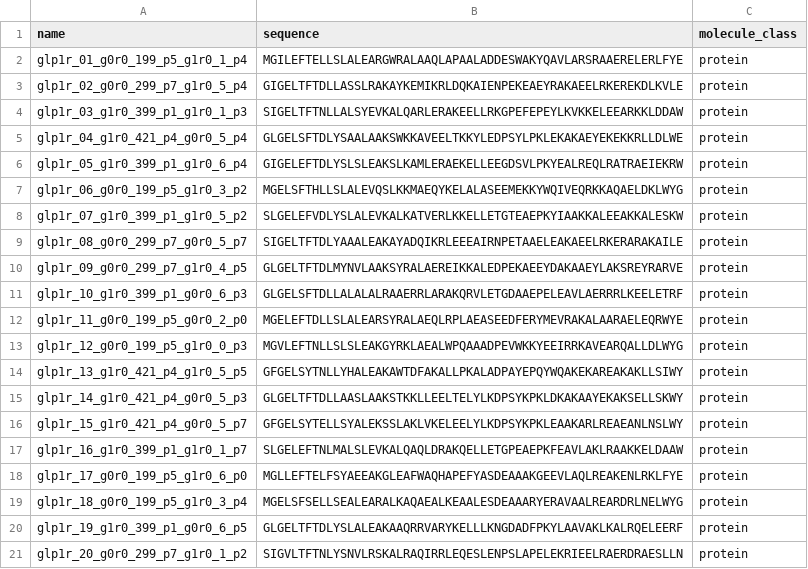
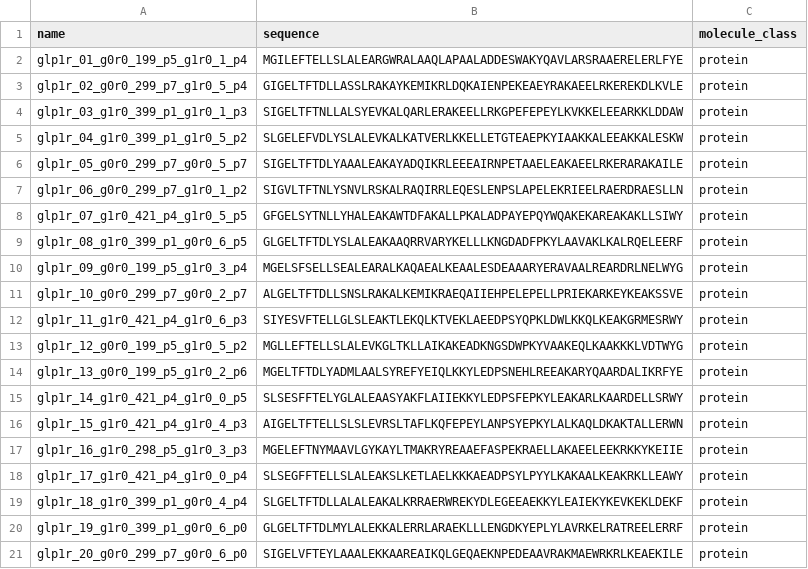
Before and after one commit to vuhongai/binder-glp1r, a CSV file: outputs/submission/submission.csv, drawn as a sheet.

```diff
--- a/outputs/submission/submission.csv
+++ b/outputs/submission/submission.csv
@@ -4,18 +4,18 @@ glp1r_02_g0r0_299_p7_g1r0_5_p4,GIGELTFTDLLASSLRAKAYKEMIKRLDQKAIENPEKEAEYRAKAEELR
 glp1r_03_g1r0_399_p1_g1r0_1_p3,SIGELTFTNLLALSYEVKALQARLERAKEELLRKGPEFEPEYLKVKKELEEARKKLDDAW,protein
-glp1r_04_g1r0_421_p4_g0r0_5_p4,GLGELSFTDLYSAALAAKSWKKAVEELTKKYLEDPSYLPKLEKAKAEYEKEKKRLLDLWE,protein
-glp1r_05_g1r0_399_p1_g1r0_6_p4,GIGELEFTDLYSLSLEAKSLKAMLERAEKELLEEGDSVLPKYEALREQLRATRAEIEKRW,protein
-glp1r_06_g0r0_199_p5_g1r0_3_p2,MGELSFTHLLSLALEVQSLKKMAEQYKELALASEEMEKKYWQIVEQRKKAQAELDKLWYG,protein
-glp1r_07_g1r0_399_p1_g1r0_5_p2,SLGELEFVDLYSLALEVKALKATVERLKKELLETGTEAEPKYIAAKKALEEAKKALESKW,protein
-glp1r_08_g0r0_299_p7_g0r0_5_p7,SIGELTFTDLYAAALEAKAYADQIKRLEEEAIRNPETAAELEAKAEELRKERARAKAILE,protein
-glp1r_09_g0r0_299_p7_g1r0_4_p5,GLGELTFTDLMYNVLAAKSYRALAEREIKKALEDPEKAEEYDAKAAEYLAKSREYRARVE,protein
-glp1r_10_g1r0_399_p1_g0r0_6_p3,GLGELSFTDLLALALALRAAERRLARAKQRVLETGDAAEPELEAVLAERRRLKEELETRF,protein
-glp1r_11_g0r0_199_p5_g0r0_2_p0,MGELEFTDLLSLALEARSYRALAEQLRPLAEASEEDFERYMEVRAKALAARAELEQRWYE,protein
-glp1r_12_g0r0_199_p5_g1r0_0_p3,MGVLEFTNLLSLSLEAKGYRKLAEALWPQAAADPEVWKKYEEIRRKAVEARQALLDLWYG,protein
-glp1r_13_g1r0_421_p4_g1r0_5_p5,GFGELSYTNLLYHALEAKAWTDFAKALLPKALADPAYEPQYWQAKEKAREAKAKLLSIWY,protein
-glp1r_14_g1r0_421_p4_g0r0_5_p3,GLGELTFTDLLAASLAAKSTKKLLEELTELYLKDPSYKPKLDKAKAAYEKAKSELLSKWY,protein
-glp1r_15_g1r0_421_p4_g0r0_5_p7,GFGELSYTELLSYALEKSSLAKLVKELEELYLKDPSYKPKLEAAKARLREAEANLNSLWY,protein
-glp1r_16_g1r0_399_p1_g1r0_1_p7,SLGELEFTNLMALSLEVKALQAQLDRAKQELLETGPEAEPKFEAVLAKLRAAKKELDAAW,protein
-glp1r_17_g0r0_199_p5_g1r0_6_p0,MGLLEFTELFSYAEEAKGLEAFWAQHAPEFYASDEAAAKGEEVLAQLREAKENLRKLFYE,protein
-glp1r_18_g0r0_199_p5_g1r0_3_p4,MGELSFSELLSEALEARALKAQAEALKEAALESDEAAARYERAVAALREARDRLNELWYG,protein
-glp1r_19_g1r0_399_p1_g0r0_6_p5,GLGELTFTDLYSLALEAKAAQRRVARYKELLLKNGDADFPKYLAAVAKLKALRQELEERF,protein
-glp1r_20_g0r0_299_p7_g1r0_1_p2,SIGVLTFTNLYSNVLRSKALRAQIRRLEQESLENPSLAPELEKRIEELRAERDRAESLLN,protein
+glp1r_04_g1r0_399_p1_g1r0_5_p2,SLGELEFVDLYSLALEVKALKATVERLKKELLETGTEAEPKYIAAKKALEEAKKALESKW,protein
+glp1r_05_g0r0_299_p7_g0r0_5_p7,SIGELTFTDLYAAALEAKAYADQIKRLEEEAIRNPETAAELEAKAEELRKERARAKAILE,protein
+glp1r_06_g0r0_299_p7_g1r0_1_p2,SIGVLTFTNLYSNVLRSKALRAQIRRLEQESLENPSLAPELEKRIEELRAERDRAESLLN,protein
+glp1r_07_g1r0_421_p4_g1r0_5_p5,GFGELSYTNLLYHALEAKAWTDFAKALLPKALADPAYEPQYWQAKEKAREAKAKLLSIWY,protein
+glp1r_08_g1r0_399_p1_g0r0_6_p5,GLGELTFTDLYSLALEAKAAQRRVARYKELLLKNGDADFPKYLAAVAKLKALRQELEERF,protein
+glp1r_09_g0r0_199_p5_g1r0_3_p4,MGELSFSELLSEALEARALKAQAEALKEAALESDEAAARYERAVAALREARDRLNELWYG,protein
+glp1r_10_g0r0_299_p7_g0r0_2_p7,ALGELTFTDLLSNSLRAKALKEMIKRAEQAIIEHPELEPELLPRIEKARKEYKEAKSSVE,protein
+glp1r_11_g1r0_421_p4_g1r0_6_p3,SIYESVFTELLGLSLEAKTLEKQLKTVEKLAEEDPSYQPKLDWLKKQLKEAKGRMESRWY,protein
+glp1r_12_g0r0_199_p5_g1r0_5_p2,MGLLEFTELLSLALEVKGLTKLLAIKAKEADKNGSDWPKYVAAKEQLKAAKKKLVDTWYG,protein
+glp1r_13_g0r0_199_p5_g1r0_2_p6,MGELTFTDLYADMLAALSYREFYEIQLKKYLEDPSNEHLREEAKARYQAARDALIKRFYE,protein
+glp1r_14_g1r0_421_p4_g1r0_0_p5,SLSESFFTELYGLALEAASYAKFLAIIEKKYLEDPSFEPKYLEAKARLKAARDELLSRWY,protein
+glp1r_15_g1r0_421_p4_g1r0_4_p3,AIGELTFTELLSLSLEVRSLTAFLKQFEPEYLANPSYEPKYLALKAQLDKAKTALLERWN,protein
+glp1r_16_g1r0_298_p5_g1r0_3_p3,MGELEFTNYMAAVLGYKAYLTMAKRYREAAEFASPEKRAELLAKAEELEEKRKKYKEIIE,protein
+glp1r_17_g1r0_421_p4_g1r0_0_p4,SLSEGFFTELLSLALEAKSLKETLAELKKKAEADPSYLPYYLKAKAALKEAKRKLLEAWY,protein
+glp1r_18_g1r0_399_p1_g0r0_4_p4,SLGELTFTDLLALALEAKALKRRAERWREKYDLEGEEAEKKYLEAIEKYKEVKEKLDEKF,protein
+glp1r_19_g1r0_399_p1_g0r0_6_p0,GLGELTFTDLMYLALEKKALERRLARAEKLLLENGDKYEPLYLAVRKELRATREELERRF,protein
+glp1r_20_g0r0_299_p7_g0r0_6_p0,SIGELVFTEYLAAALEKKAAREAIKQLGEQAEKNPEDEAAVRAKMAEWRKRLKEAEKILE,protein
```
Also changed, not shown: outputs/submission/submission_annotated.csv, 4 other files.
